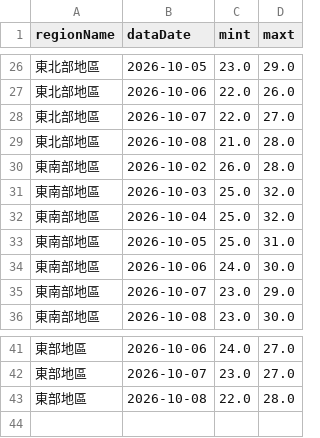
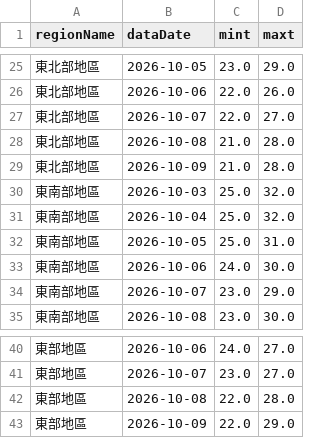
Before and after one commit to A0966411725-png/HW1-CWA-Weather, a CSV file: weather_data.csv, drawn as a sheet; only a part is shown, gaps mark what is left out; the diff covers the shown part only.

```diff
--- a/weather_data.csv
+++ b/weather_data.csv
@@ -29,3 +28,3 @@
 東北部地區,2026-10-08,21.0,28.0
-東南部地區,2026-10-02,26.0,28.0
+東北部地區,2026-10-09,21.0,28.0
 東南部地區,2026-10-03,25.0,32.0
@@ -43 +42,2 @@
 東部地區,2026-10-08,22.0,28.0
+東部地區,2026-10-09,22.0,29.0
```
Also changed, not shown: 4 added rows and 5 removed rows elsewhere in this file, 1 other file.
